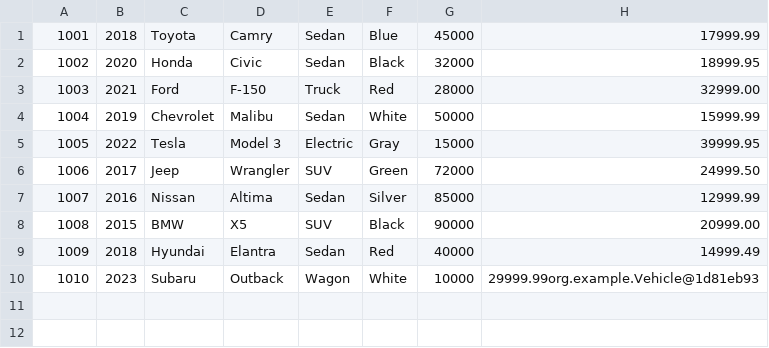
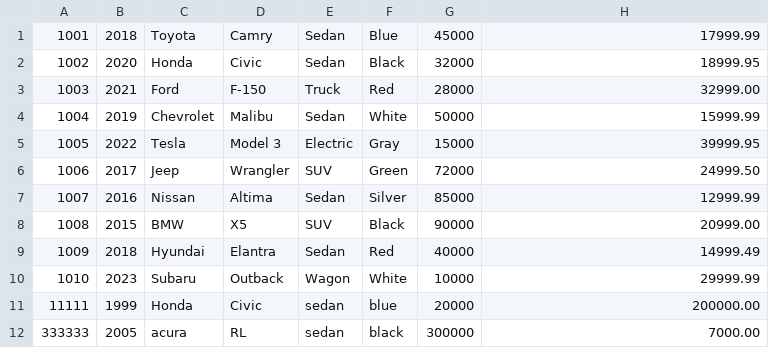
Before and after one commit to TyreseMontgomery/BootcampMontgomery, a CSV file: Workshop4-VehicleDealership/src/main/resources/inventory.csv, drawn as a sheet.

```diff
--- a/Workshop4-VehicleDealership/src/main/resources/inventory.csv
+++ b/Workshop4-VehicleDealership/src/main/resources/inventory.csv
@@ -9,2 +9,4 @@
 1009|2018|Hyundai|Elantra|Sedan|Red|40000|14999.49
-1010|2023|Subaru|Outback|Wagon|White|10000|29999.99org.example.Vehicle@1d81eb93
+1010|2023|Subaru|Outback|Wagon|White|10000|29999.99
+11111|1999|Honda|Civic|sedan|blue|20000|200000.00
+333333|2005|acura|RL|sedan|black|300000|7000.00
```
Also changed, not shown: 1 other file.
